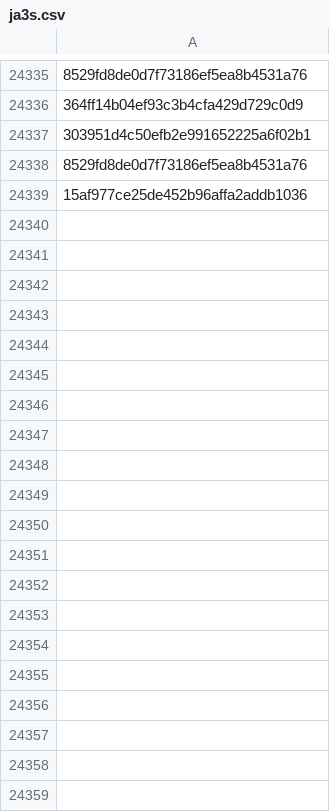
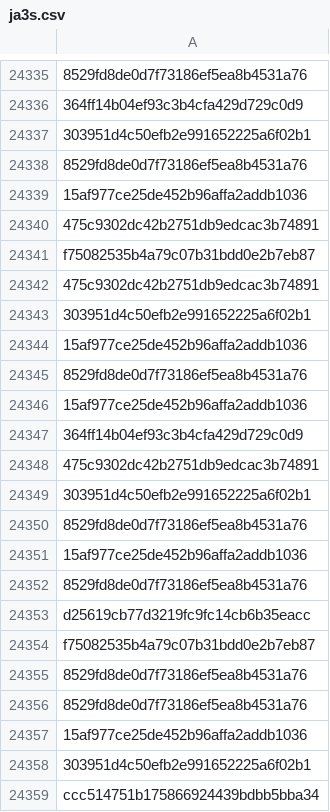
Before and after one commit to brunomarx/cs-hunter, a CSV file: data/ja3s.csv, drawn as a sheet; only a part is shown, gaps mark what is left out; the diff covers the shown part only; the diff names each change by its address in the sheet, - before the commit and + after, or states it on an @@ line.

```diff
--- a/data/ja3s.csv
+++ b/data/ja3s.csv
+row 24340: 475c9302dc42b2751db9edcac3b74891
+row 24341: f75082535b4a79c07b31bdd0e2b7eb87
+row 24342: 475c9302dc42b2751db9edcac3b74891
+row 24343: 303951d4c50efb2e991652225a6f02b1
+row 24344: 15af977ce25de452b96affa2addb1036
+row 24345: 8529fd8de0d7f73186ef5ea8b4531a76
+row 24346: 15af977ce25de452b96affa2addb1036
+row 24347: 364ff14b04ef93c3b4cfa429d729c0d9
+row 24348: 475c9302dc42b2751db9edcac3b74891
+row 24349: 303951d4c50efb2e991652225a6f02b1
+row 24350: 8529fd8de0d7f73186ef5ea8b4531a76
+row 24351: 15af977ce25de452b96affa2addb1036
+row 24352: 8529fd8de0d7f73186ef5ea8b4531a76
+row 24353: d25619cb77d3219fc9fc14cb6b35eacc
+row 24354: f75082535b4a79c07b31bdd0e2b7eb87
+row 24355: 8529fd8de0d7f73186ef5ea8b4531a76
+row 24356: 8529fd8de0d7f73186ef5ea8b4531a76
+row 24357: 15af977ce25de452b96affa2addb1036
+row 24358: 303951d4c50efb2e991652225a6f02b1
+row 24359: ccc514751b175866924439bdbb5bba34
```
Also changed, not shown: 56 added rows elsewhere in this file, 8 other files.
